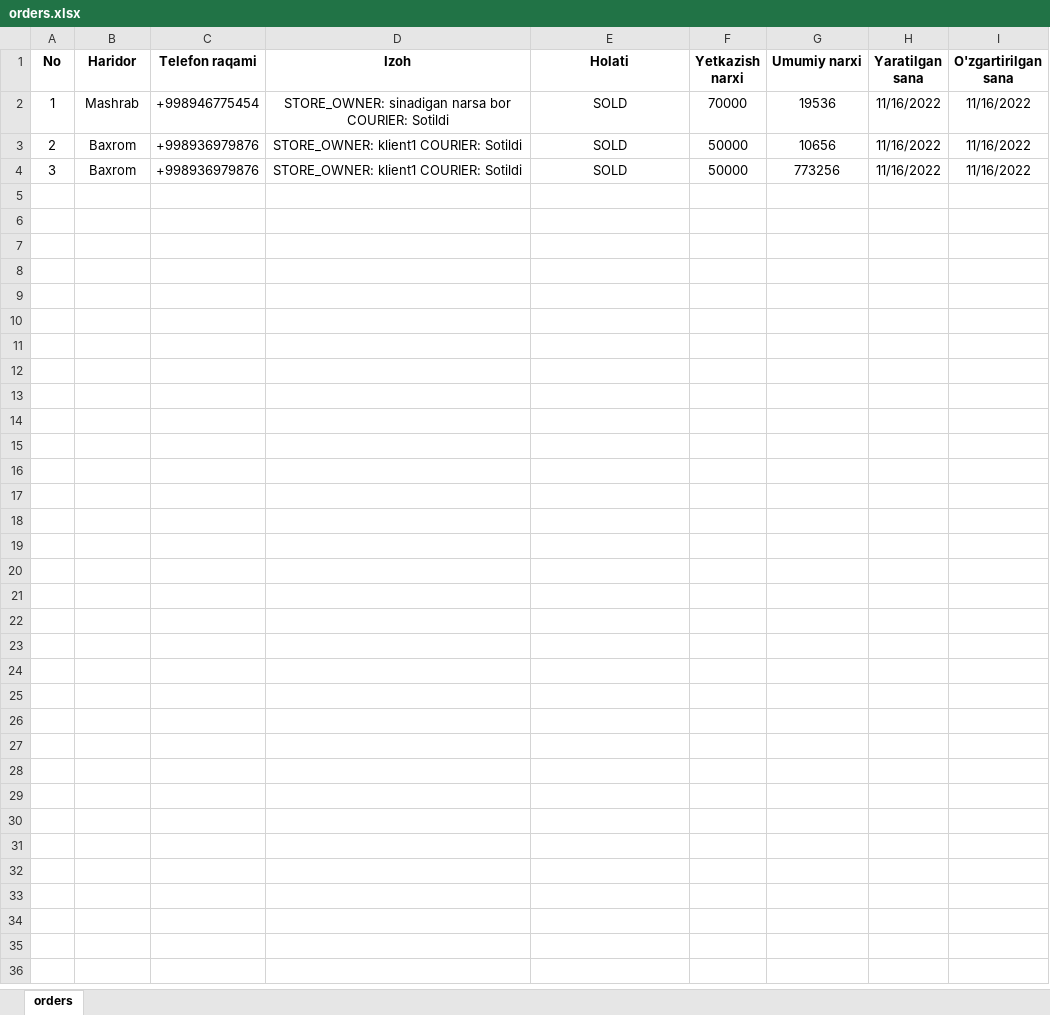
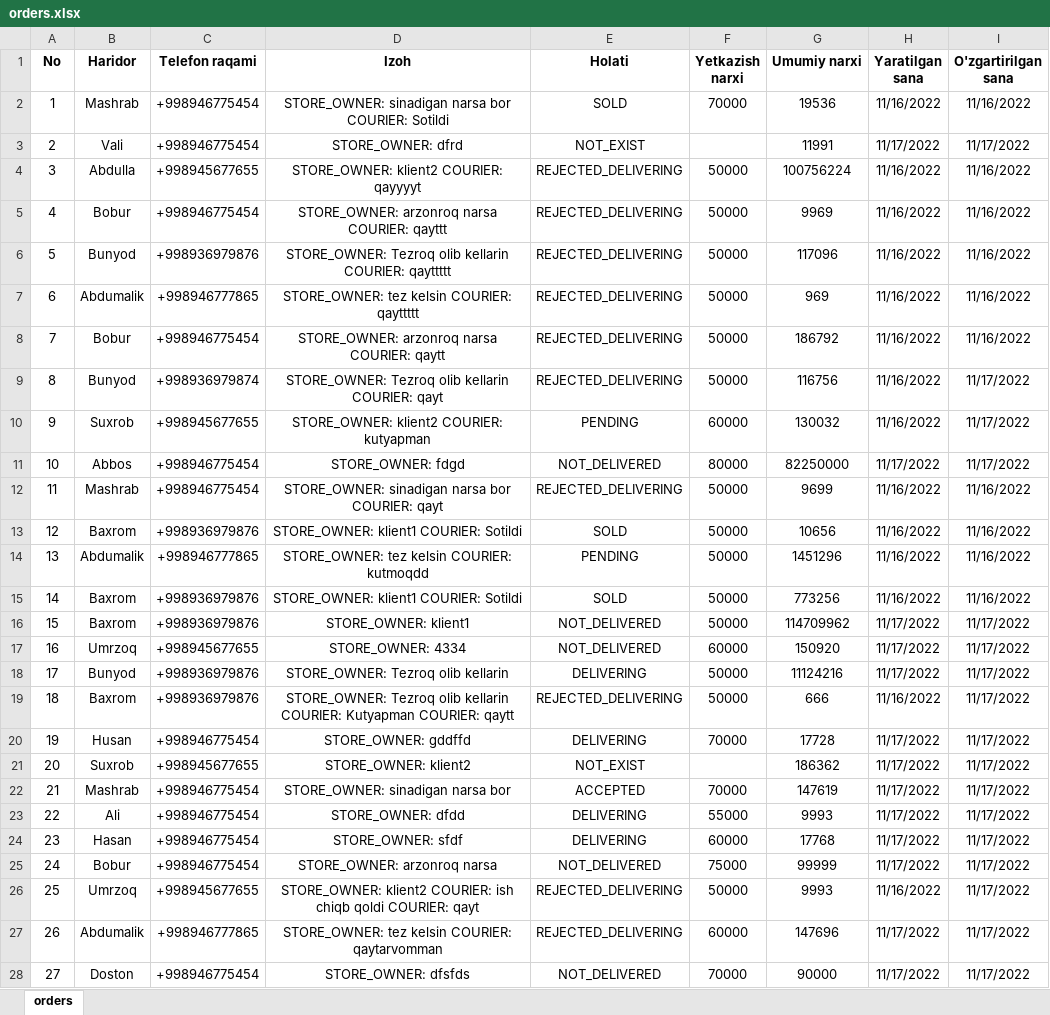
Before and after one commit to IamShawnMan/interex, an Excel workbook: server/files/orders.xlsx, sheet orders, drawn as a sheet; values as stored, in another font and other column widths than the file's, no borders; addresses are those after the commit; the diff names each change by its address in the sheet, - before the commit and + after, or states it on an @@ line.

```diff
--- a/server/files/orders.xlsx (sheet orders)
+++ b/server/files/orders.xlsx (sheet orders)
+row 3: 2 | Vali | +998946775454 | STORE_OWNER: dfrd | NOT_EXIST |  | 11991 | 11/17/2022 | 11/17/2022
+row 4: 3 | Abdulla | +998945677655 | STORE_OWNER: klient2 COURIER: qayyyyt | REJECTED_DELIVERING | 50000 | 100756224 | 11/16/2022 | 11/16/2022
+row 5: 4 | Bobur | +998946775454 | STORE_OWNER: arzonroq narsa COURIER: qayttt | REJECTED_DELIVERING | 50000 | 9969 | 11/16/2022 | 11/16/2022
+row 6: 5 | Bunyod | +998936979876 | STORE_OWNER: Tezroq olib kellarin COURIER: qayttttt | REJECTED_DELIVERING | 50000 | 117096 | 11/16/2022 | 11/16/2022
+row 7: 6 | Abdumalik | +998946777865 | STORE_OWNER: tez kelsin COURIER: qayttttt | REJECTED_DELIVERING | 50000 | 969 | 11/16/2022 | 11/16/2022
+row 8: 7 | Bobur | +998946775454 | STORE_OWNER: arzonroq narsa COURIER: qaytt | REJECTED_DELIVERING | 50000 | 186792 | 11/16/2022 | 11/16/2022
+row 9: 8 | Bunyod | +998936979874 | STORE_OWNER: Tezroq olib kellarin COURIER: qayt | REJECTED_DELIVERING | 50000 | 116756 | 11/16/2022 | 11/17/2022
+row 10: 9 | Suxrob | +998945677655 | STORE_OWNER: klient2 COURIER: kutyapman | PENDING | 60000 | 130032 | 11/16/2022 | 11/17/2022
+row 11: 10 | Abbos | +998946775454 | STORE_OWNER: fdgd | NOT_DELIVERED | 80000 | 82250000 | 11/17/2022 | 11/17/2022
+row 12: 11 | Mashrab | +998946775454 | STORE_OWNER: sinadigan narsa bor COURIER: qayt | REJECTED_DELIVERING | 50000 | 9699 | 11/16/2022 | 11/16/2022
-A13 (No): 2
+A13 (No): 12
+row 14: 13 | Abdumalik | +998946777865 | STORE_OWNER: tez kelsin COURIER: kutmoqdd | PENDING | 50000 | 1451296 | 11/16/2022 | 11/16/2022
-A15 (No): 3
+A15 (No): 14
+row 16: 15 | Baxrom | +998936979876 | STORE_OWNER: klient1 | NOT_DELIVERED | 50000 | 114709962 | 11/17/2022 | 11/17/2022
+row 17: 16 | Umrzoq | +998945677655 | STORE_OWNER: 4334 | NOT_DELIVERED | 60000 | 150920 | 11/17/2022 | 11/17/2022
+row 18: 17 | Bunyod | +998936979876 | STORE_OWNER: Tezroq olib kellarin | DELIVERING | 50000 | 11124216 | 11/17/2022 | 11/17/2022
+row 19: 18 | Baxrom | +998936979876 | STORE_OWNER: Tezroq olib kellarin COURIER: Kutyapman COURIER: qaytt | REJECTED_DELIVERING | 50000 | 666 | 11/16/2022 | 11/17/2022
+row 20: 19 | Husan | +998946775454 | STORE_OWNER: gddffd | DELIVERING | 70000 | 17728 | 11/17/2022 | 11/17/2022
+row 21: 20 | Suxrob | +998945677655 | STORE_OWNER: klient2 | NOT_EXIST |  | 186362 | 11/17/2022 | 11/17/2022
+row 22: 21 | Mashrab | +998946775454 | STORE_OWNER: sinadigan narsa bor | ACCEPTED | 70000 | 147619 | 11/17/2022 | 11/17/2022
+row 23: 22 | Ali | +998946775454 | STORE_OWNER: dfdd | DELIVERING | 55000 | 9993 | 11/17/2022 | 11/17/2022
+row 24: 23 | Hasan | +998946775454 | STORE_OWNER: sfdf | DELIVERING | 60000 | 17768 | 11/17/2022 | 11/17/2022
+row 25: 24 | Bobur | +998946775454 | STORE_OWNER: arzonroq narsa | NOT_DELIVERED | 75000 | 99999 | 11/17/2022 | 11/17/2022
+row 26: 25 | Umrzoq | +998945677655 | STORE_OWNER: klient2 COURIER: ish chiqb qoldi COURIER: qayt | REJECTED_DELIVERING | 50000 | 9993 | 11/16/2022 | 11/17/2022
+row 27: 26 | Abdumalik | +998946777865 | STORE_OWNER: tez kelsin COURIER: qaytarvomman | REJECTED_DELIVERING | 60000 | 147696 | 11/17/2022 | 11/17/2022
+row 28: 27 | Doston | +998946775454 | STORE_OWNER: dfsfds | NOT_DELIVERED | 70000 | 90000 | 11/17/2022 | 11/17/2022
```
Also changed, not shown: 1 other file.
